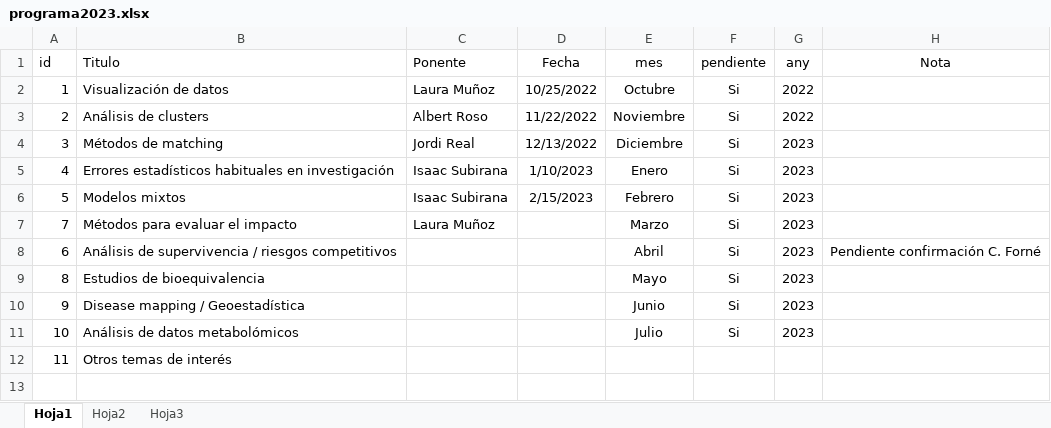
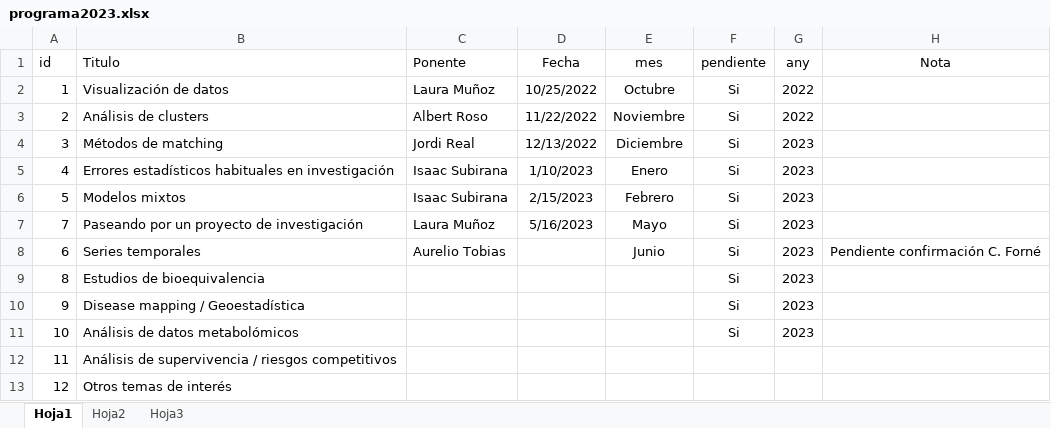
Before and after one commit to jrealgatius/SessionsMetode2023, an Excel workbook: programa2023.xlsx, sheet Hoja1, drawn as a sheet; values as stored, in another font and other column widths than the file's, no borders; the diff names each change by its address in the sheet, - before the commit and + after, or states it on an @@ line.

Commit message:
Actualització programa

```diff
--- a/programa2023.xlsx (sheet Hoja1)
+++ b/programa2023.xlsx (sheet Hoja1)
-B7 (Titulo): Métodos para evaluar el impacto
+B7 (Titulo): Paseando por un proyecto de investigación
-D7 (Fecha): (empty)
+D7 (Fecha): 5/16/2023
-E7 (mes): Marzo
+E7 (mes): Mayo
-B8 (Titulo): Análisis de supervivencia / riesgos competitivos
+B8 (Titulo): Series temporales
-C8 (Ponente): (empty)
+C8 (Ponente): Aurelio Tobias
-E8 (mes): Abril
+E8 (mes): Junio
-E9 (mes): Mayo
+E9 (mes): (empty)
-E10 (mes): Junio
+E10 (mes): (empty)
-E11 (mes): Julio
+E11 (mes): (empty)
-B12 (Titulo): Otros temas de interés
+B12 (Titulo): Análisis de supervivencia / riesgos competitivos
+row 13: 12 | Otros temas de interés
```
Also changed, not shown: 2 other files.
